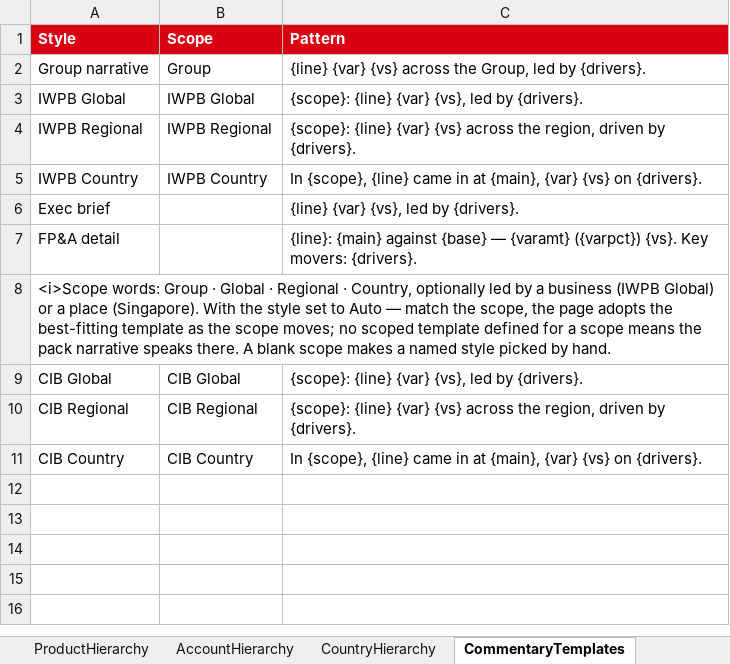
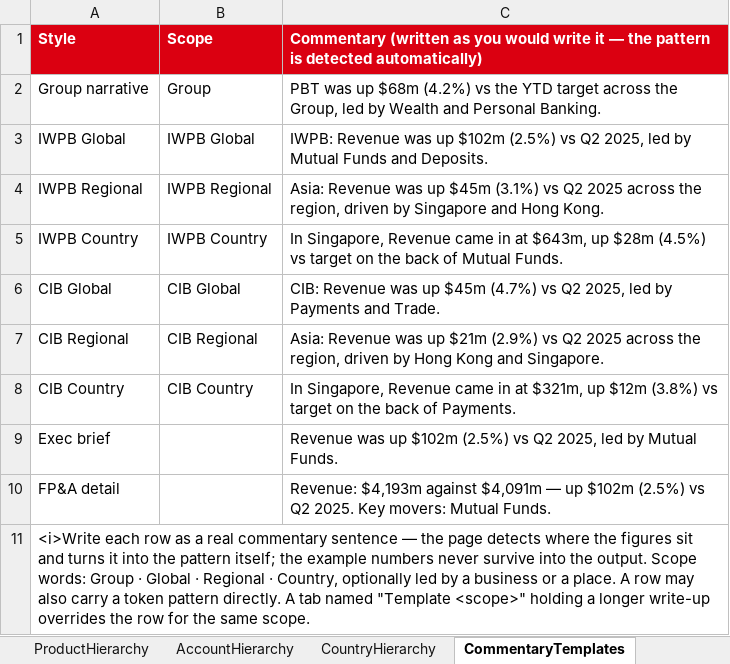
Before and after one commit to hsbprakash-jpg/Myrep, an Excel workbook: iwpb-sg-dashboard/Group_dashboard_config_pack.xlsx, sheet CommentaryTemplates, drawn as a sheet; values as stored, in another font and other column widths than the file's, no borders; removed rows and columns are numbered as before the commit, all else as after; the diff names each change by its address in the sheet, - before the commit and + after, or states it on an @@ line.

```diff
--- a/iwpb-sg-dashboard/Group_dashboard_config_pack.xlsx (sheet CommentaryTemplates)
+++ b/iwpb-sg-dashboard/Group_dashboard_config_pack.xlsx (sheet CommentaryTemplates)
-C1: Pattern
+C1: Commentary (written as you would write it — the pattern is detected automatically)
-C2: {line} {var} {vs} across the Group, led by {drivers}.
+C2: PBT was up $68m (4.2%) vs the YTD target across the Group, led by Wealth and Personal Banking.
-C3: {scope}: {line} {var} {vs}, led by {drivers}.
+C3: IWPB: Revenue was up $102m (2.5%) vs Q2 2025, led by Mutual Funds and Deposits.
-C4: {scope}: {line} {var} {vs} across the region, driven by {drivers}.
+C4: Asia: Revenue was up $45m (3.1%) vs Q2 2025 across the region, driven by Singapore and Hong Kong.
-C5: In {scope}, {line} came in at {main}, {var} {vs} on {drivers}.
+C5: In Singapore, Revenue came in at $643m, up $28m (4.5%) vs target on the back of Mutual Funds.
-row 6: Exec brief |  | {line} {var} {vs}, led by {drivers}.
-row 7: FP&A detail |  | {line}: {main} against {base} — {varamt} ({varpct}) {vs}. Key movers: {drivers}.
-row 8: <i>Scope words: Group · Global · Regional · Country, optionally led by a business (IWPB Global) or a place (Singapore). With the style set to Auto — match the scope, the page adopts the best-fitting template as the scope moves; no scoped template defined for a scope means the pack narrative speaks there. A blank scope makes a named style picked by hand.
-C6: {scope}: {line} {var} {vs}, led by {drivers}.
+C6: CIB: Revenue was up $45m (4.7%) vs Q2 2025, led by Payments and Trade.
-C7: {scope}: {line} {var} {vs} across the region, driven by {drivers}.
+C7: Asia: Revenue was up $21m (2.9%) vs Q2 2025 across the region, driven by Hong Kong and Singapore.
-C8: In {scope}, {line} came in at {main}, {var} {vs} on {drivers}.
+C8: In Singapore, Revenue came in at $321m, up $12m (3.8%) vs target on the back of Payments.
+row 9: Exec brief |  | Revenue was up $102m (2.5%) vs Q2 2025, led by Mutual Funds.
+row 10: FP&A detail |  | Revenue: $4,193m against $4,091m — up $102m (2.5%) vs Q2 2025. Key movers: Mutual Funds.
+row 11: <i>Write each row as a real commentary sentence — the page detects where the figures sit and turns it into the pattern itself; the example numbers never survive into the output. Scope words: Group · Global · Regional · Country, optionally led by a business or a place. A row may also carry a token pattern directly. A tab named "Template <scope>" holding a longer write-up overrides the row for the same scope.
```
Also changed, not shown: 3 other files.
